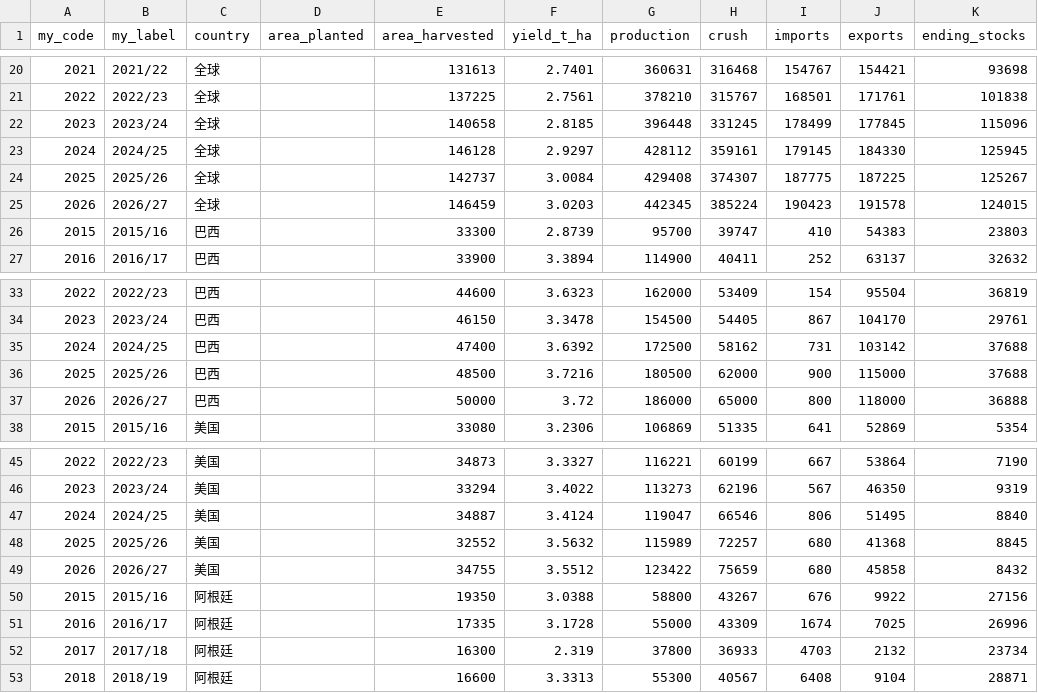
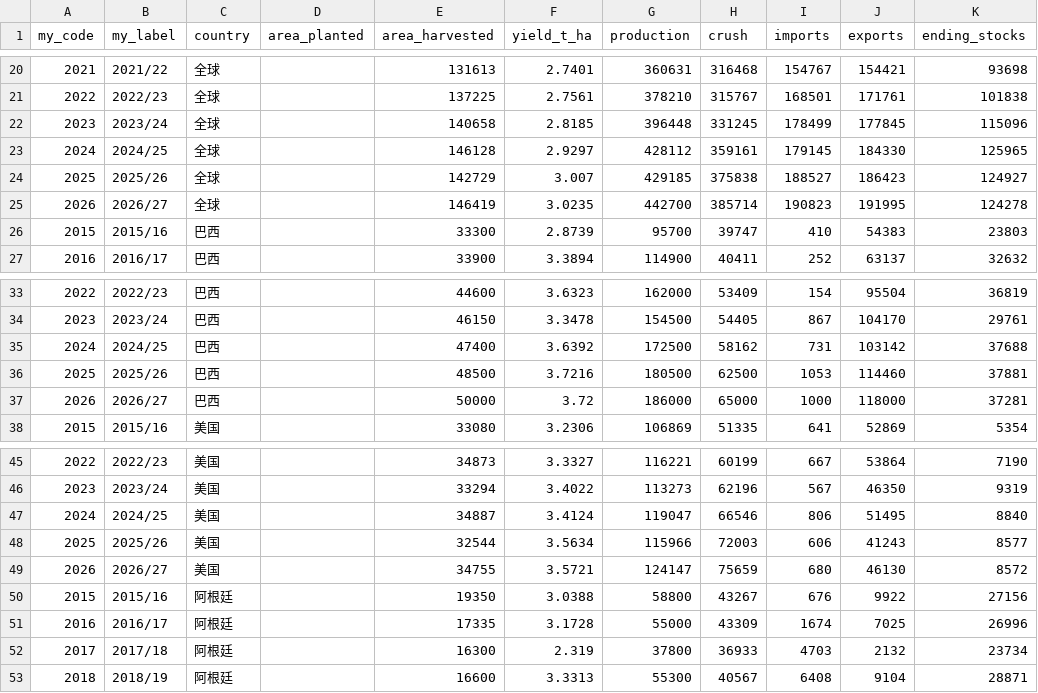
Before and after one commit to datuoniao/usda-soy-dashboard, a CSV file: data/psd_balance.csv, drawn as a sheet; only a part is shown, gaps mark what is left out; the diff covers the shown part only.

```diff
--- a/data/psd_balance.csv
+++ b/data/psd_balance.csv
@@ -22,5 +22,5 @@
 2023,2023/24,全球,,140658,2.8185,396448,331245,178499,177845,115096
-2024,2024/25,全球,,146128,2.9297,428112,359161,179145,184330,125945
-2025,2025/26,全球,,142737,3.0084,429408,374307,187775,187225,125267
-2026,2026/27,全球,,146459,3.0203,442345,385224,190423,191578,124015
+2024,2024/25,全球,,146128,2.9297,428112,359161,179145,184330,125965
+2025,2025/26,全球,,142729,3.007,429185,375838,188527,186423,124927
+2026,2026/27,全球,,146419,3.0235,442700,385714,190823,191995,124278
 2015,2015/16,巴西,,33300,2.8739,95700,39747,410,54383,23803
@@ -35,4 +35,4 @@
 2024,2024/25,巴西,,47400,3.6392,172500,58162,731,103142,37688
-2025,2025/26,巴西,,48500,3.7216,180500,62000,900,115000,37688
-2026,2026/27,巴西,,50000,3.72,186000,65000,800,118000,36888
+2025,2025/26,巴西,,48500,3.7216,180500,62500,1053,114460,37881
+2026,2026/27,巴西,,50000,3.72,186000,65000,1000,118000,37281
 2015,2015/16,美国,,33080,3.2306,106869,51335,641,52869,5354
@@ -47,4 +47,4 @@
 2024,2024/25,美国,,34887,3.4124,119047,66546,806,51495,8840
-2025,2025/26,美国,,32552,3.5632,115989,72257,680,41368,8845
-2026,2026/27,美国,,34755,3.5512,123422,75659,680,45858,8432
+2025,2025/26,美国,,32544,3.5634,115966,72003,606,41243,8577
+2026,2026/27,美国,,34755,3.5721,124147,75659,680,46130,8572
 2015,2015/16,阿根廷,,19350,3.0388,58800,43267,676,9922,27156
```
Also changed, not shown: 8 edited cells elsewhere in this file, data/export_sales.csv, data/river_stage.csv, 1 other file.
